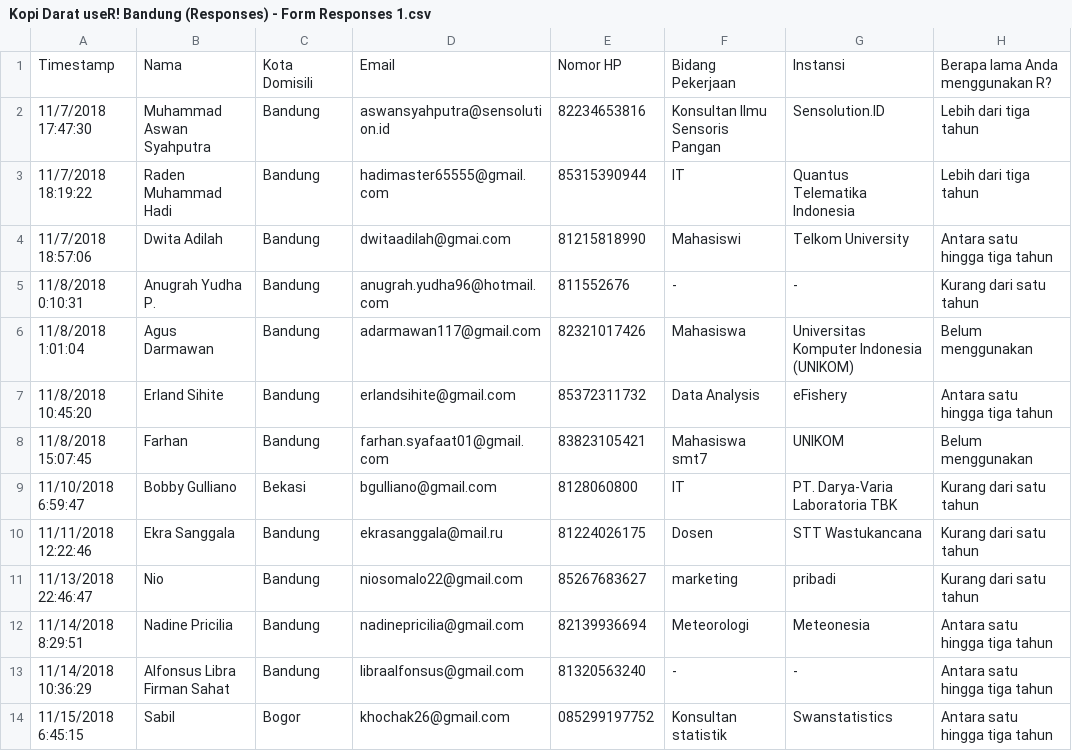
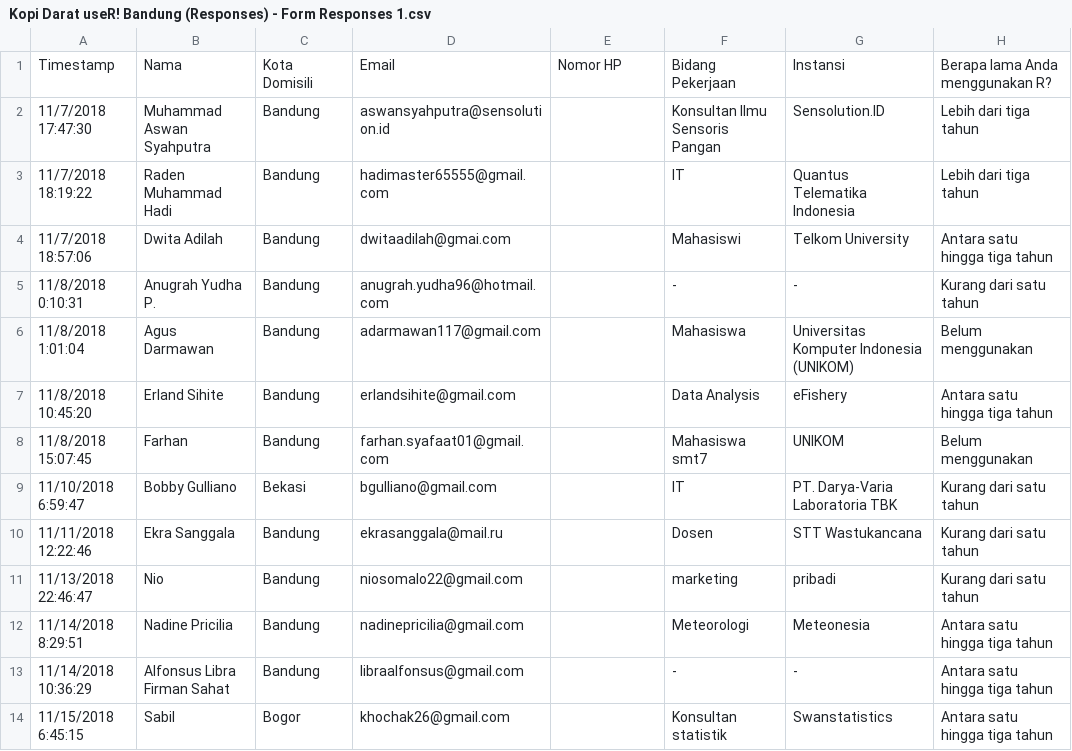
Before and after one commit to aswansyahputra/db_user_indonesia, a CSV file: extdata/Kopi Darat useR! Bandung (Responses) - Form Responses 1.csv, drawn as a sheet; only a part is shown; the diff names each change by its address in the sheet, - before the commit and + after, or states it on an @@ line.

```diff
--- a/extdata/Kopi Darat useR! Bandung (Responses) - Form Responses 1.csv
+++ b/extdata/Kopi Darat useR! Bandung (Responses) - Form Responses 1.csv
-E2: 82234653816
+E2: (empty)
-E3: 85315390944
+E3: (empty)
-E4: 81215818990
+E4: (empty)
-E5: 811552676
+E5: (empty)
-E6: 82321017426
+E6: (empty)
-E7: 85372311732
+E7: (empty)
-E8: 83823105421
+E8: (empty)
-E9: 8128060800
+E9: (empty)
-E10: 81224026175
+E10: (empty)
-E11: 85267683627
+E11: (empty)
-E12: 82139936694
+E12: (empty)
-E13: 81320563240
+E13: (empty)
-E14: 085299197752
+E14: (empty)
```
Also changed, not shown: extdata/Kopi Darat useR! Jakarta (Responses) - Form Responses 1.csv.
